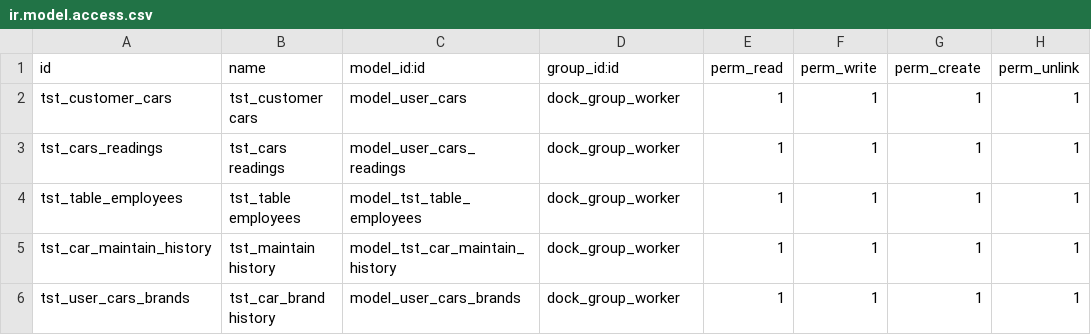
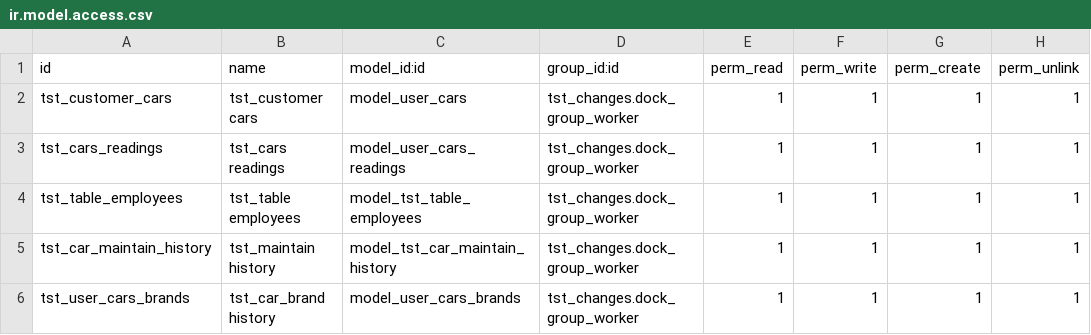
Before and after one commit to humblesami/pos-odoo-10, a CSV file: pos10/security/ir.model.access.csv, drawn as a sheet.

```diff
--- a/pos10/security/ir.model.access.csv
+++ b/pos10/security/ir.model.access.csv
@@ -1,6 +1,6 @@
 id,name,model_id:id,group_id:id,perm_read,perm_write,perm_create,perm_unlink
-tst_customer_cars,tst_customer cars,model_user_cars,dock_group_worker,1,1,1,1
-tst_cars_readings,tst_cars readings,model_user_cars_readings,dock_group_worker,1,1,1,1
-tst_table_employees,tst_table employees,model_tst_table_employees,dock_group_worker,1,1,1,1
-tst_car_maintain_history,tst_maintain history,model_tst_car_maintain_history,dock_group_worker,1,1,1,1
-tst_user_cars_brands,tst_car_brand history,model_user_cars_brands,dock_group_worker,1,1,1,1
+tst_customer_cars,tst_customer cars,model_user_cars,tst_changes.dock_group_worker,1,1,1,1
+tst_cars_readings,tst_cars readings,model_user_cars_readings,tst_changes.dock_group_worker,1,1,1,1
+tst_table_employees,tst_table employees,model_tst_table_employees,tst_changes.dock_group_worker,1,1,1,1
+tst_car_maintain_history,tst_maintain history,model_tst_car_maintain_history,tst_changes.dock_group_worker,1,1,1,1
+tst_user_cars_brands,tst_car_brand history,model_user_cars_brands,tst_changes.dock_group_worker,1,1,1,1
```
Also changed, not shown: 3 other files.
